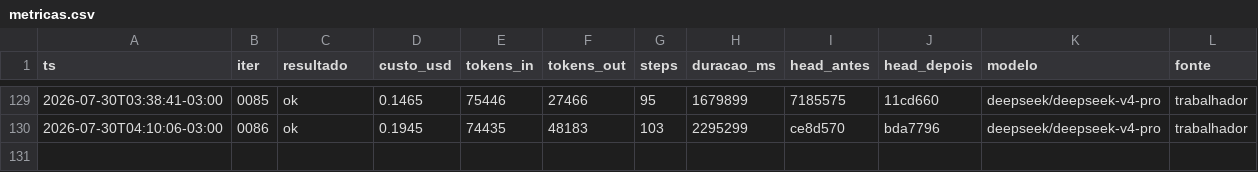
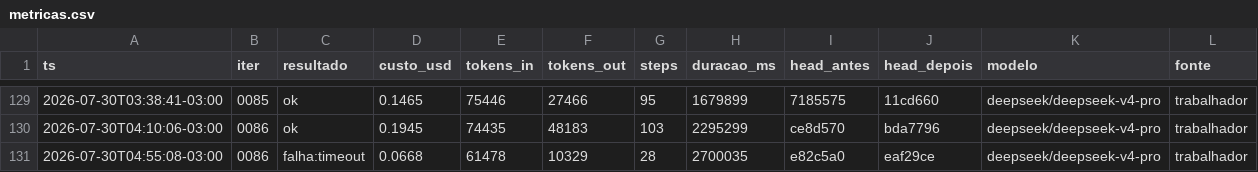
Before and after one commit to Deivison-Costaa/psx-rs, a CSV file: docs/metricas.csv, drawn as a sheet; only a part is shown, gaps mark what is left out.

Commit message:
docs(iter): 0087 — printf zero-pad e largura

```diff
--- a/docs/metricas.csv
+++ b/docs/metricas.csv
@@ -130 +130,2 @@ ts,iter,resultado,custo_usd,tokens_in,tokens_out,steps,duracao_ms,head_antes,hea
 2026-07-30T04:10:06-03:00,0086,ok,0.1945,74435,48183,103,2295299,ce8d570,bda7796,deepseek/deepseek-v4-pro,trabalhador
+2026-07-30T04:55:08-03:00,0086,falha:timeout,0.0668,61478,10329,28,2700035,e82c5a0,eaf29ce,deepseek/deepseek-v4-pro,trabalhador
```
Also changed, not shown: 3 other files.
